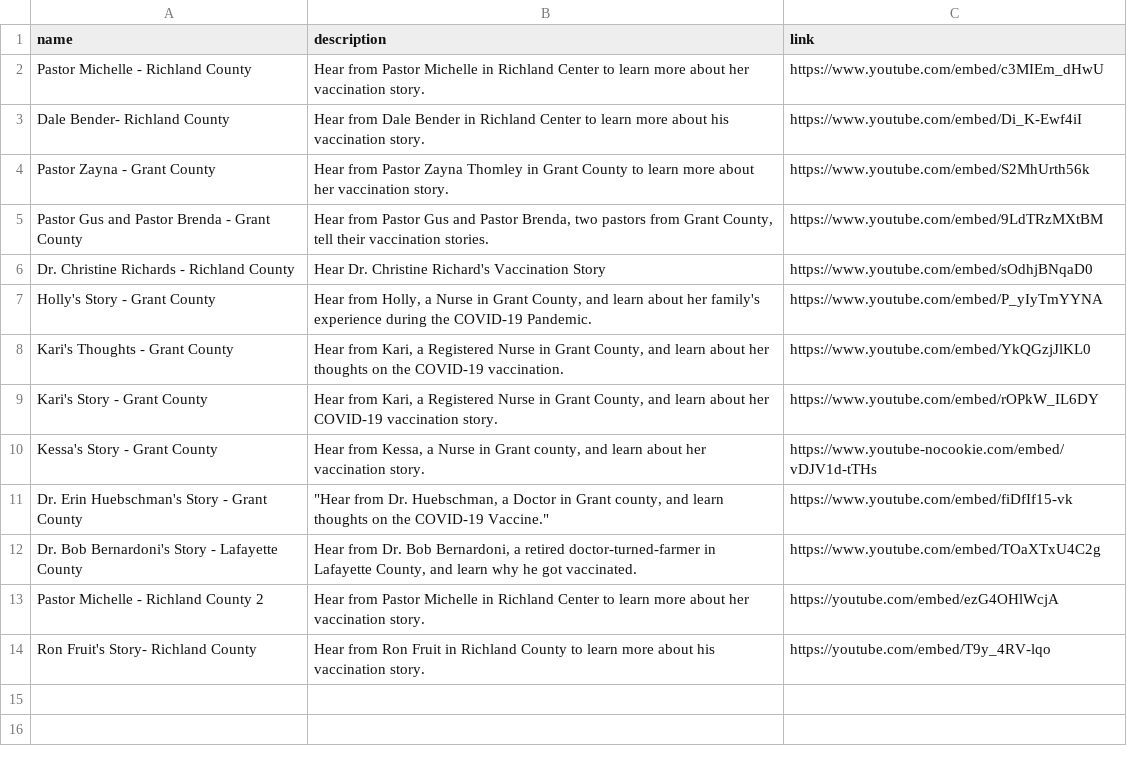
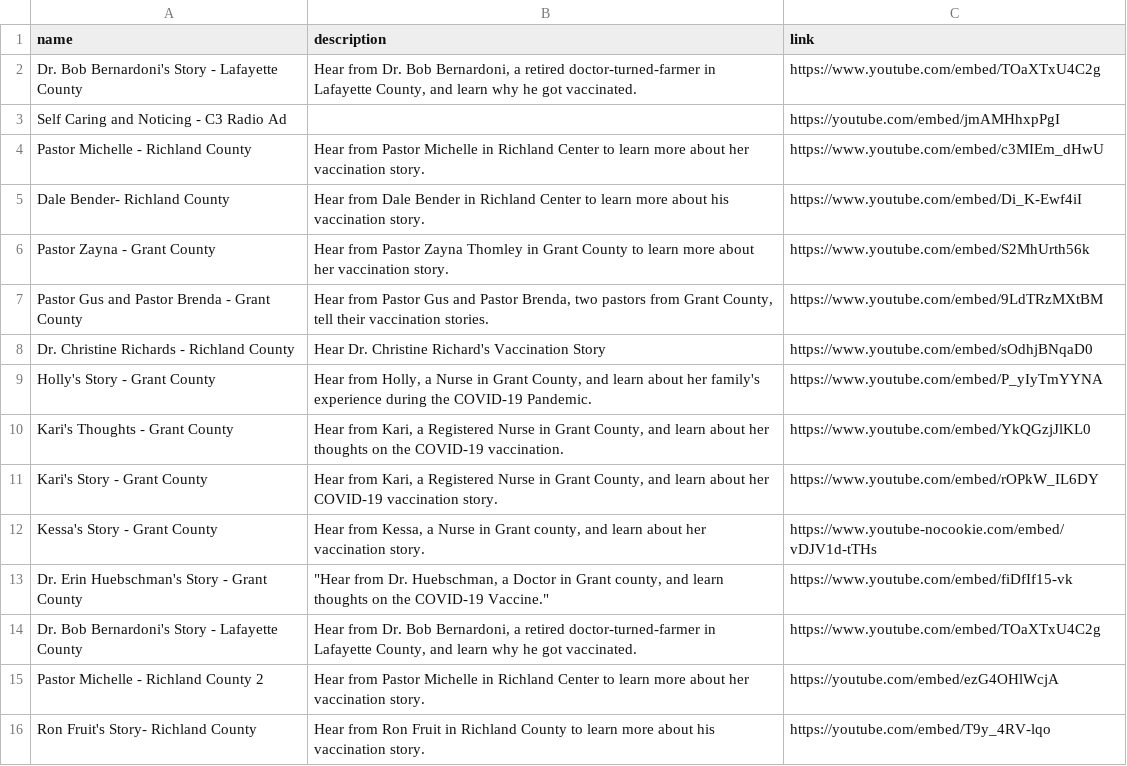
Before and after one commit to mbhattar9/C3, a CSV file: data/videos.csv, drawn as a sheet; the diff names each change by its address in the sheet, - before the commit and + after, or states it on an @@ line.

Commit message:
adding radio ad to videos page and reordering so WPHA videos are at the top

```diff
--- a/data/videos.csv
+++ b/data/videos.csv
+row 2: Dr. Bob Bernardoni's Story - Lafayette County | Hear from Dr. Bob Bernardoni, a retired doctor-turned-farmer in Lafayette County, and learn why he got vaccinated. | https://www.youtube.com/embed/TOaXTxU4C2g
+row 3: Self Caring and Noticing - C3 Radio Ad |  | https://youtube.com/embed/jmAMHhxpPgI
```
